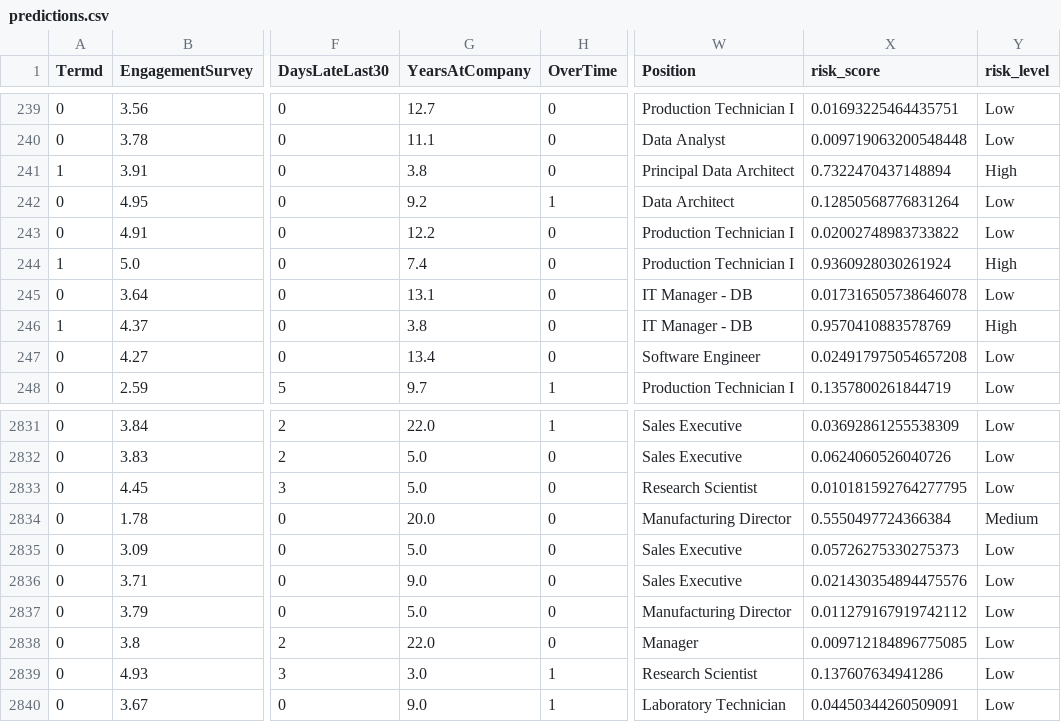
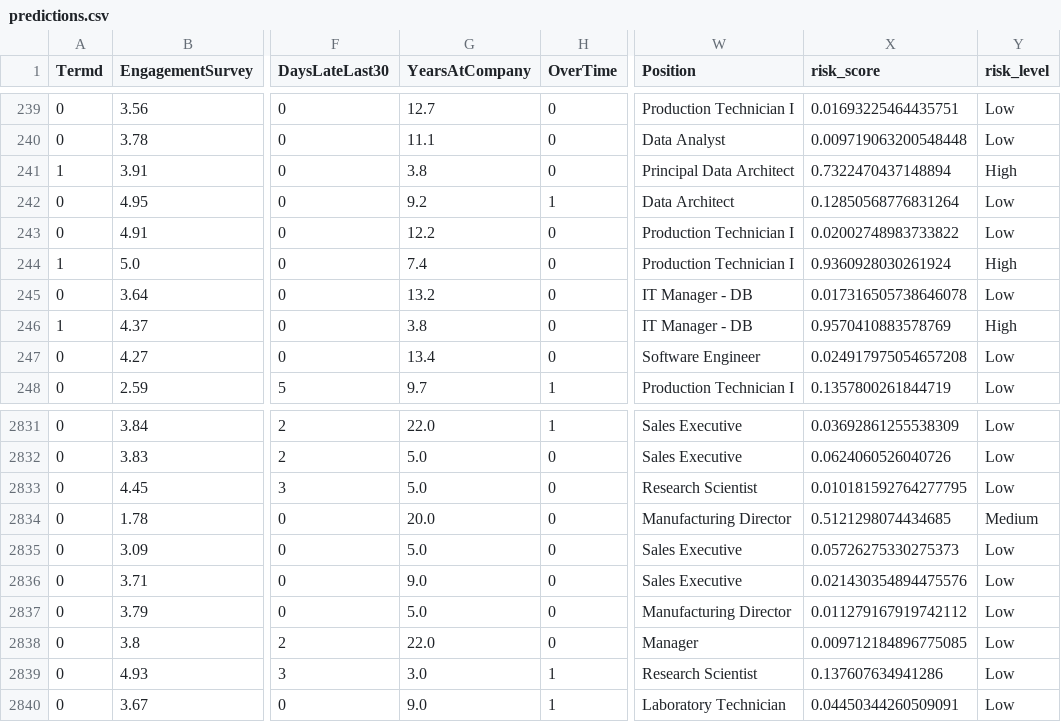
Before and after one commit to JosephRaad/Hackathon-Explainability-AI-Group-15, a CSV file: data/processed/predictions.csv, drawn as a sheet; only a part is shown, gaps mark what is left out; the diff covers the shown part only; the diff names each change by its address in the sheet, - before the commit and + after, or states it on an @@ line.

```diff
--- a/data/processed/predictions.csv
+++ b/data/processed/predictions.csv
-G245 (YearsAtCompany): 13.1
+G245 (YearsAtCompany): 13.2
-X2834 (risk_score): 0.5550497724366384
+X2834 (risk_score): 0.5121298074434685
```
Also changed, not shown: 5 edited cells elsewhere in this file, data/processed/hr_anonymized.csv, data/processed/hr_features.csv, 4 other files.
